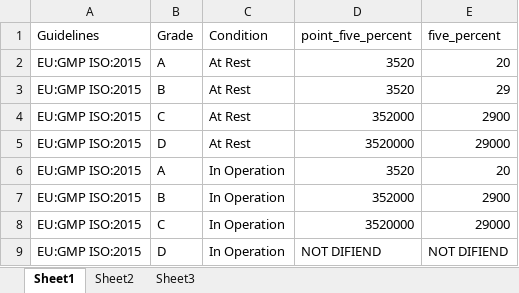
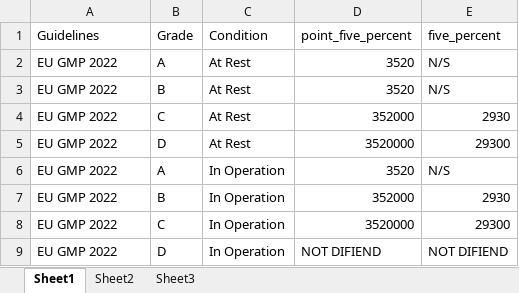
Before and after one commit to ajeetshukla94/HVAC_V2, an Excel workbook: static/inputData/EUGMP_guidlines.xlsx, sheet Sheet1, drawn as a sheet; values as stored, in another font and other column widths than the file's, no borders; the diff names each change by its address in the sheet, - before the commit and + after, or states it on an @@ line.

Commit message:
guidelines update

```diff
--- a/static/inputData/EUGMP_guidlines.xlsx (sheet Sheet1)
+++ b/static/inputData/EUGMP_guidlines.xlsx (sheet Sheet1)
-A2:A9 (Guidelines): EU:GMP ISO:2015
+A2:A9 (Guidelines): EU GMP 2022
-E2 (five_percent): 20
+E2 (five_percent): N/S
-E3 (five_percent): 29
+E3 (five_percent): N/S
-E4 (five_percent): 2900
+E4 (five_percent): 2930
-E5 (five_percent): 29000
+E5 (five_percent): 29300
-E6 (five_percent): 20
+E6 (five_percent): N/S
-E7 (five_percent): 2900
+E7 (five_percent): 2930
-E8 (five_percent): 29000
+E8 (five_percent): 29300
```
Also changed, not shown: 2 other files.
